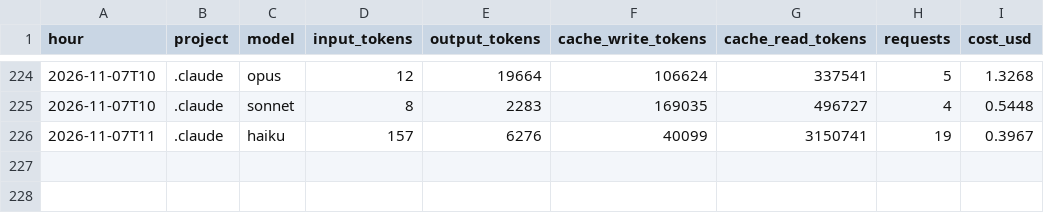
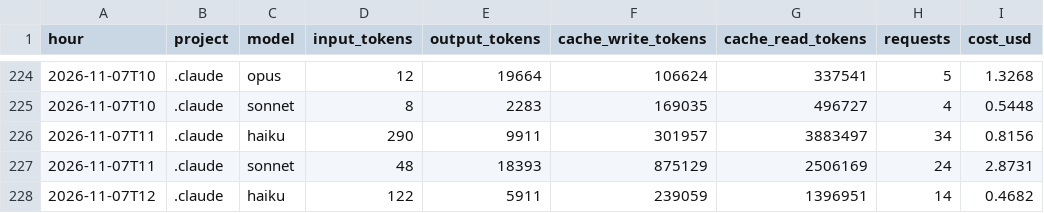
Before and after one commit to Baskers1/claude-usage-data, a CSV file: usage.csv, drawn as a sheet; only a part is shown, gaps mark what is left out.

Commit message:
usage 2026-11-07T12:07:48Z

```diff
--- a/usage.csv
+++ b/usage.csv
@@ -225,2 +225,4 @@ hour,project,model,input_tokens,output_tokens,cache_write_tokens,cache_read_toke
 2026-11-07T10,.claude,sonnet,8,2283,169035,496727,4,0.5448
-2026-11-07T11,.claude,haiku,157,6276,40099,3150741,19,0.3967
+2026-11-07T11,.claude,haiku,290,9911,301957,3883497,34,0.8156
+2026-11-07T11,.claude,sonnet,48,18393,875129,2506169,24,2.8731
+2026-11-07T12,.claude,haiku,122,5911,239059,1396951,14,0.4682
```
Also changed, not shown: sessions.csv, 1 other file.
